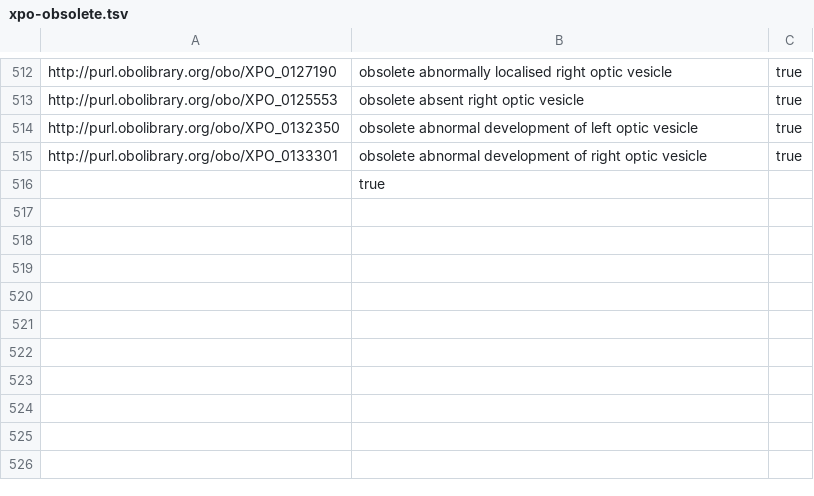
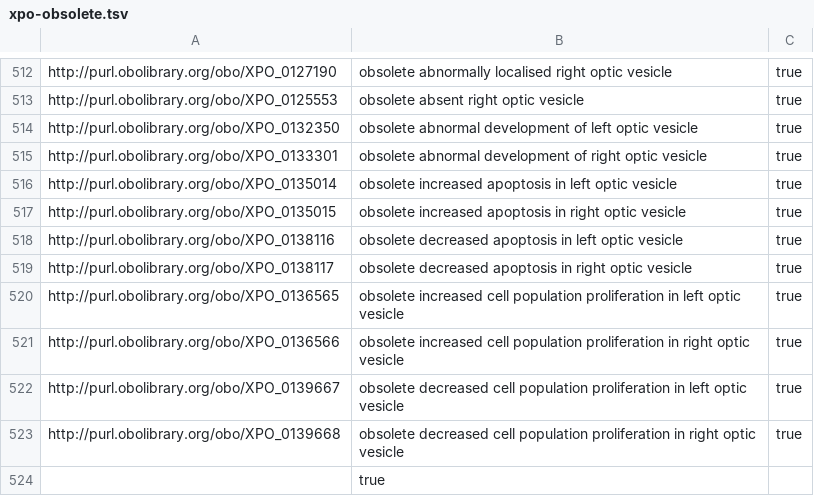
Before and after one commit to obophenotype/xenopus-phenotype-ontology, a TSV file: src/patterns/templates/xpo-obsolete.tsv, drawn as a sheet; only a part is shown, gaps mark what is left out; the diff names each change by its address in the sheet, - before the commit and + after, or states it on an @@ line.

Commit message:
Obsoletes.

```diff
--- a/src/patterns/templates/xpo-obsolete.tsv
+++ b/src/patterns/templates/xpo-obsolete.tsv
+row 516: http://purl.obolibrary.org/obo/XPO_0135014 | obsolete increased apoptosis in left optic vesicle | true
+row 517: http://purl.obolibrary.org/obo/XPO_0135015 | obsolete increased apoptosis in right optic vesicle | true
+row 518: http://purl.obolibrary.org/obo/XPO_0138116 | obsolete decreased apoptosis in left optic vesicle | true
+row 519: http://purl.obolibrary.org/obo/XPO_0138117 | obsolete decreased apoptosis in right optic vesicle | true
+row 520: http://purl.obolibrary.org/obo/XPO_0136565 | obsolete increased cell population proliferation in left optic vesicle | true
+row 521: http://purl.obolibrary.org/obo/XPO_0136566 | obsolete increased cell population proliferation in right optic vesicle | true
+row 522: http://purl.obolibrary.org/obo/XPO_0139667 | obsolete decreased cell population proliferation in left optic vesicle | true
+row 523: http://purl.obolibrary.org/obo/XPO_0139668 | obsolete decreased cell population proliferation in right optic vesicle | true
```
Also changed, not shown: src/patterns/data/manual/abnormallyDecreasedOccurrenceOfBiologicalProcessInLocation.tsv, src/patterns/data/manual/abnormallyIncreasedOccurrenceOfBiologicalProcessInLocation.tsv.
